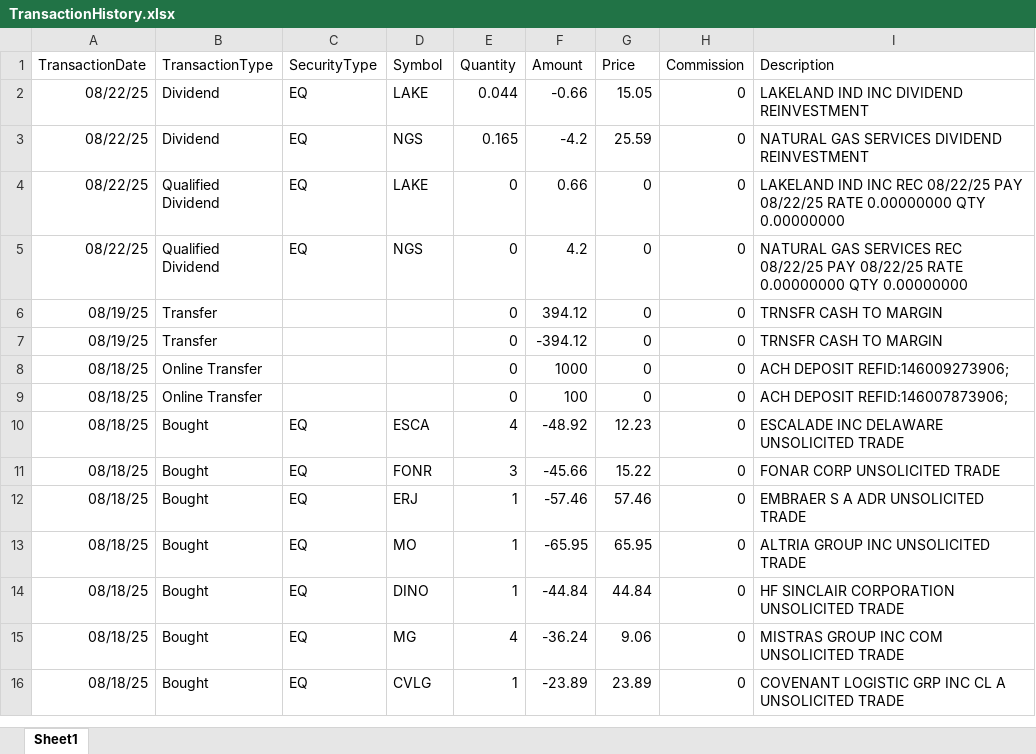
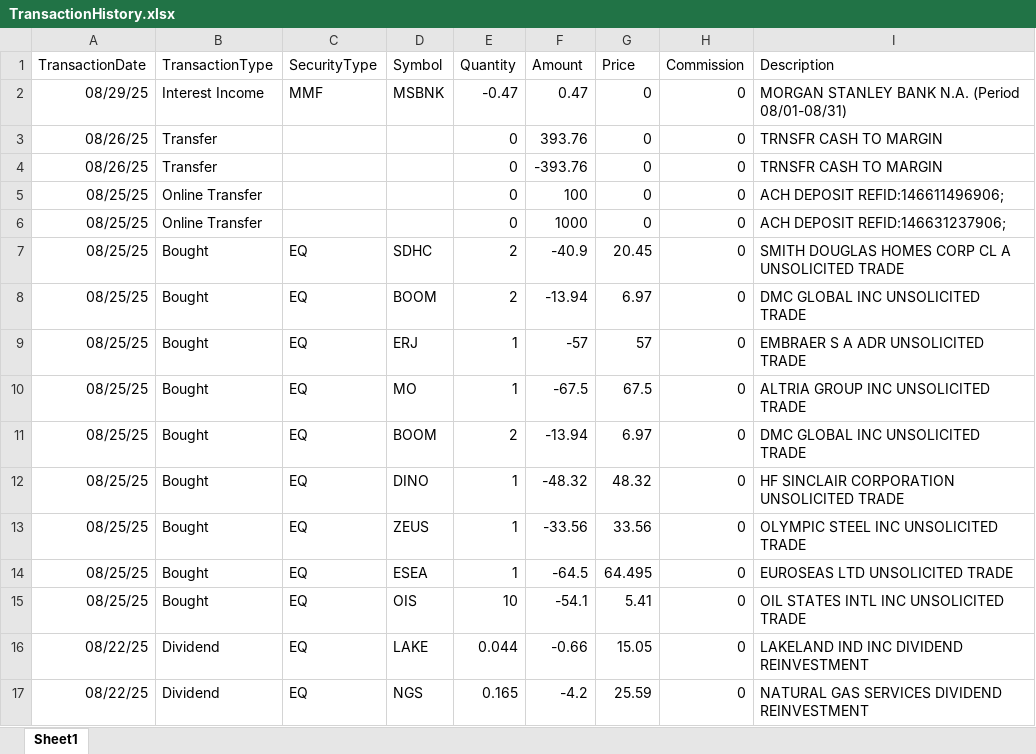
Before and after one commit to rickshilling/shadowPortfolio, an Excel workbook: TransactionHistory.xlsx, sheet Sheet1, drawn as a sheet; only a part is shown; the shorter side is filled out with more unchanged rows; values as stored, in another font and other column widths than the file's, no borders; charts and pictures not drawn; the diff names each change by its address in the sheet, - before the commit and + after, or states it on an @@ line.

```diff
--- a/TransactionHistory.xlsx (sheet Sheet1)
+++ b/TransactionHistory.xlsx (sheet Sheet1)
+row 2: 08/29/25 | Interest Income | MMF | MSBNK | -0.47 | 0.47 | 0 | 0 | MORGAN STANLEY BANK N.A. (Period 08/01-08/31)
+row 3: 08/26/25 | Transfer |  |  | 0 | 393.76 | 0 | 0 | TRNSFR CASH TO MARGIN
+row 4: 08/26/25 | Transfer |  |  | 0 | -393.76 | 0 | 0 | TRNSFR CASH TO MARGIN
+row 5: 08/25/25 | Online Transfer |  |  | 0 | 100 | 0 | 0 | ACH DEPOSIT REFID:146611496906;
+row 6: 08/25/25 | Online Transfer |  |  | 0 | 1000 | 0 | 0 | ACH DEPOSIT REFID:146631237906;
+row 7: 08/25/25 | Bought | EQ | SDHC | 2 | -40.9 | 20.45 | 0 | SMITH DOUGLAS HOMES CORP CL A UNSOLICITED TRADE
+row 8: 08/25/25 | Bought | EQ | BOOM | 2 | -13.94 | 6.97 | 0 | DMC GLOBAL INC UNSOLICITED TRADE
+row 9: 08/25/25 | Bought | EQ | ERJ | 1 | -57 | 57 | 0 | EMBRAER S A ADR UNSOLICITED TRADE
+row 10: 08/25/25 | Bought | EQ | MO | 1 | -67.5 | 67.5 | 0 | ALTRIA GROUP INC UNSOLICITED TRADE
+row 11: 08/25/25 | Bought | EQ | BOOM | 2 | -13.94 | 6.97 | 0 | DMC GLOBAL INC UNSOLICITED TRADE
+row 12: 08/25/25 | Bought | EQ | DINO | 1 | -48.32 | 48.32 | 0 | HF SINCLAIR CORPORATION UNSOLICITED TRADE
+row 13: 08/25/25 | Bought | EQ | ZEUS | 1 | -33.56 | 33.56 | 0 | OLYMPIC STEEL INC UNSOLICITED TRADE
+row 14: 08/25/25 | Bought | EQ | ESEA | 1 | -64.5 | 64.495 | 0 | EUROSEAS LTD UNSOLICITED TRADE
+row 15: 08/25/25 | Bought | EQ | OIS | 10 | -54.1 | 5.41 | 0 | OIL STATES INTL INC UNSOLICITED TRADE
```
Also changed, not shown: AAII.xlsx.
